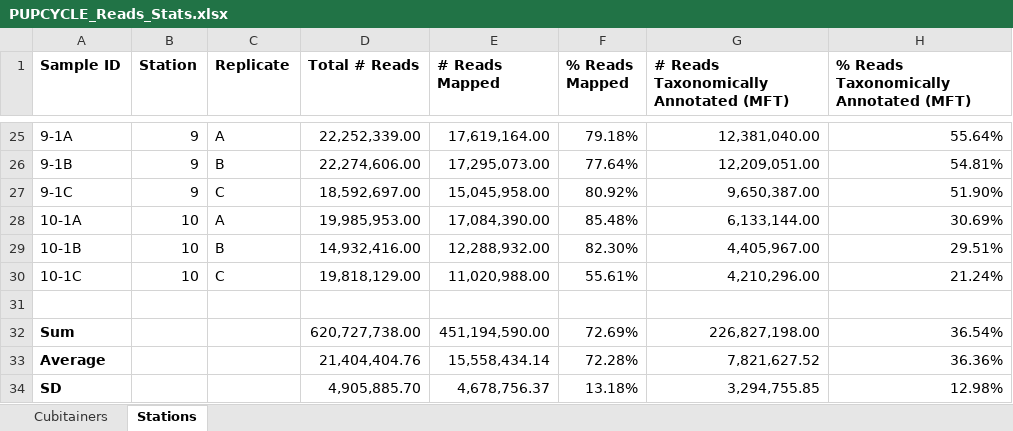
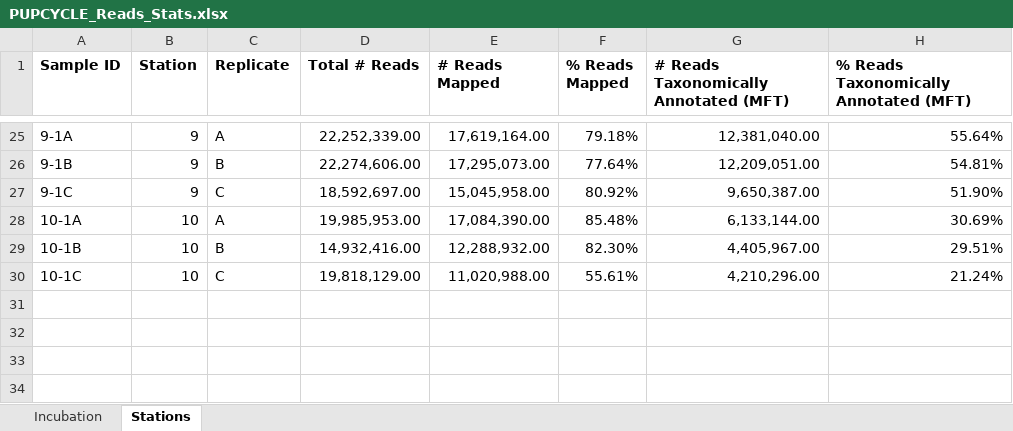
Before and after one commit to CohenLabUGA/AcidotropicDyes, an Excel workbook: Data/PUPCYCLE_Reads_Stats.xlsx, sheet Stations, drawn as a sheet; only a part is shown, gaps mark what is left out; values as stored, in another font and other column widths than the file's, no borders; the diff names each change by its address in the sheet, - before the commit and + after, or states it on an @@ line.

```diff
--- a/Data/PUPCYCLE_Reads_Stats.xlsx (sheet Stations)
+++ b/Data/PUPCYCLE_Reads_Stats.xlsx (sheet Stations)
-sheet tab: Cubitainers
+sheet tab: Incubation
-row 31: (empty)
-row 32: Sum |  |  | 620,727,738.00 | 451,194,590.00 | 72.69% | 226,827,198.00 | 36.54%
-row 33: Average |  |  | 21,404,404.76 | 15,558,434.14 | 72.28% | 7,821,627.52 | 36.36%
-row 34: SD |  |  | 4,905,885.70 | 4,678,756.37 | 13.18% | 3,294,755.85 | 12.98%
```
Also changed, not shown: sheet Incubation, Data/SupplementalGrazing.xlsx.
